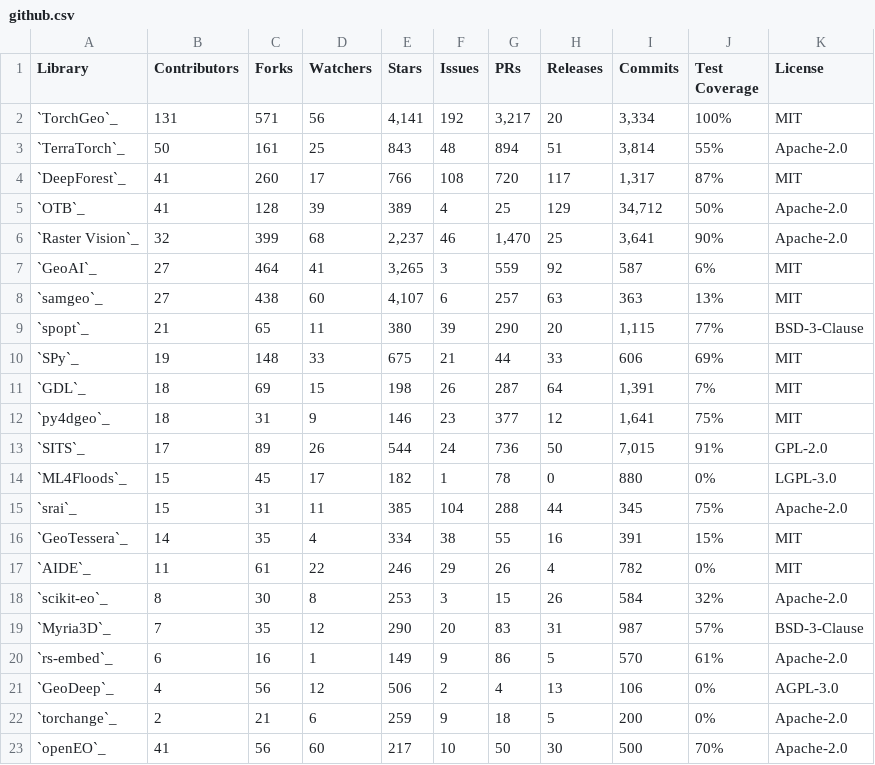
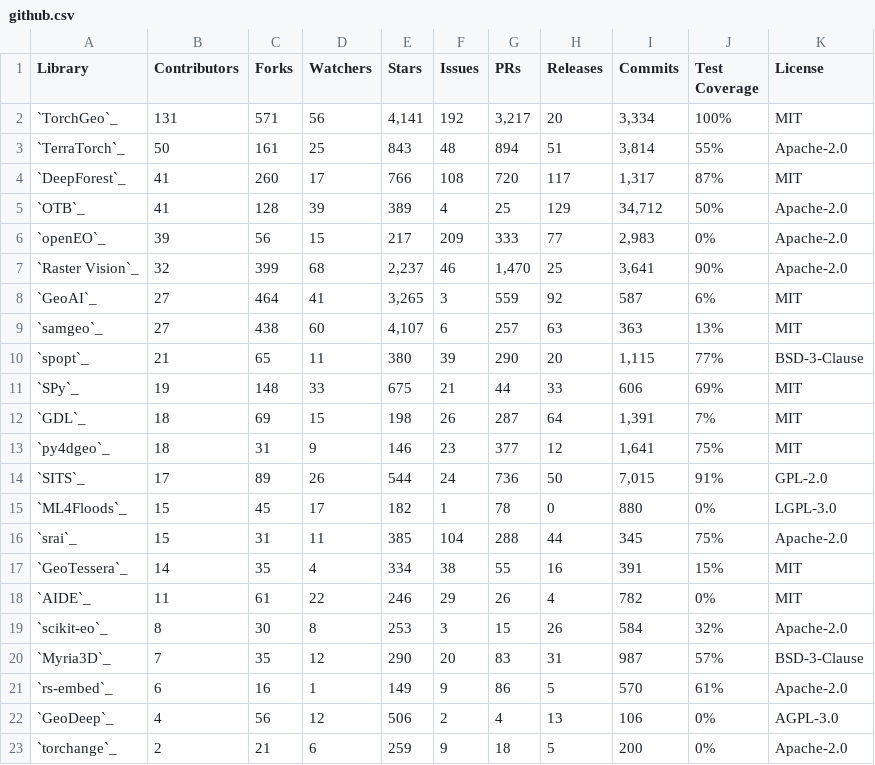
Before and after one commit to torchgeo/torchgeo, a CSV file: docs/user/metrics/github.csv, drawn as a sheet; removed rows and columns are numbered as before the commit, all else as after; the diff names each change by its address in the sheet, - before the commit and + after, or states it on an @@ line.

Commit message:
docs: correct openEO metrics and wire entry into update scripts
The previously committed metrics did not match the real values.
Recomputed every number using the same data sources and semantics as
docs/user/metrics/update_github.py and update_downloads.py:

GitHub (Open-EO/openeo-python-client, via GitHub API):
- Contributors 39, Forks 56, Watchers 15, Stars 217,
  Issues (open) 209, PRs (all) 333, Releases (tags) 77,
  Commits 2,983, License Apache-2.0

Downloads:
- PyPI (pypistats.org): last week 7,703, last month 45,964,
  all time 568,347 (overall sum; pepy.tech needs an API key, so the
  maintainers' next scripted run will standardize this cell)
- CRAN (cranlogs.r-pkg.org, package 'openeo'): week 134, month 687,
  all time 50,878 - combined into the PyPI/CRAN columns per the
  SITS/PySITS pattern suggested in #4107
- Conda (conda-forge repocore artifact download_count): 74,023
- Total all time: 693,248

Also position the row by contributor count (39 -> between OTB and
Raster Vision), as update_github.py sorts, and register openEO in
common.py (index, name_to_github, name_to_pypi, name_to_cran,
name_to_conda, hardcoded_coverage) so future scripted regenerations
keep the row. Coverage is 0 because openeo does not publish coverage
statistics.

```diff
--- a/docs/user/metrics/github.csv
+++ b/docs/user/metrics/github.csv
+row 6: `openEO`_ | 39 | 56 | 15 | 217 | 209 | 333 | 77 | 2,983 | 0% | Apache-2.0
-row 23: `openEO`_ | 41 | 56 | 60 | 217 | 10 | 50 | 30 | 500 | 70% | Apache-2.0
```
Also changed, not shown: docs/user/metrics/downloads.csv, docs/user/metrics/features.csv, 1 other file.
